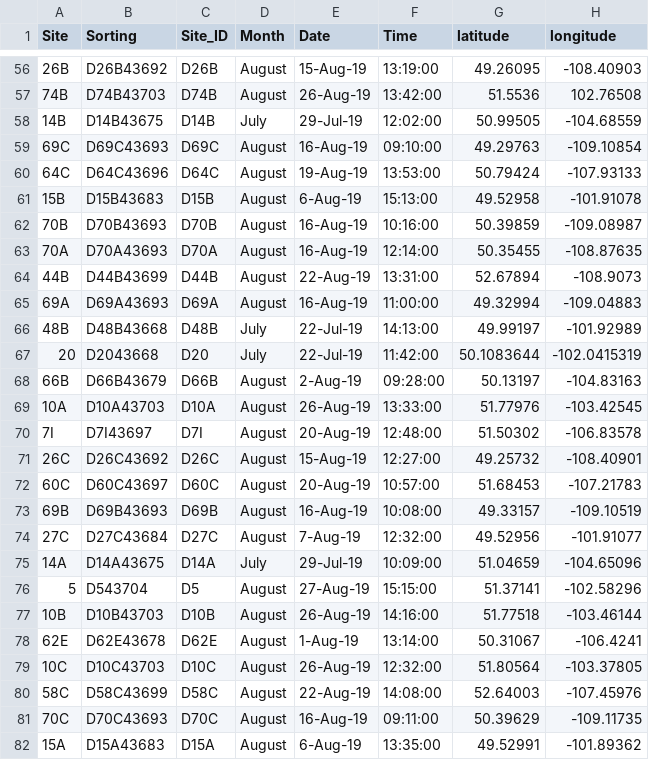
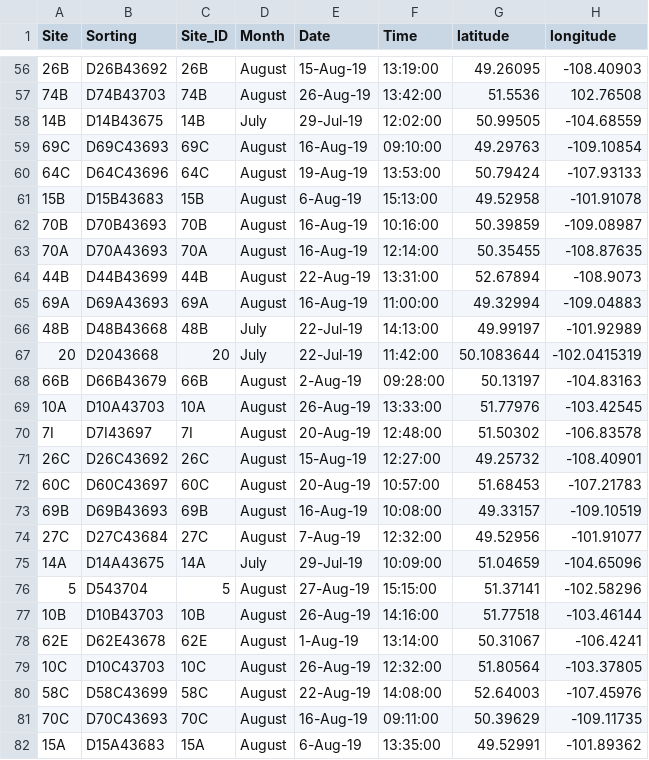
Before and after one commit to bleds22e/FAST_lab_training, a CSV file: data/dugout2019.csv, drawn as a sheet; only a part is shown, gaps mark what is left out; the diff covers the shown part only; the diff names each change by its address in the sheet, - before the commit and + after, or states it on an @@ line.

Commit message:
reverse changes to Site_ID

```diff
--- a/data/dugout2019.csv
+++ b/data/dugout2019.csv
-C56 (Site_ID): D26B
+C56 (Site_ID): 26B
-C57 (Site_ID): D74B
+C57 (Site_ID): 74B
-C58 (Site_ID): D14B
+C58 (Site_ID): 14B
-C59 (Site_ID): D69C
+C59 (Site_ID): 69C
-C60 (Site_ID): D64C
+C60 (Site_ID): 64C
-C61 (Site_ID): D15B
+C61 (Site_ID): 15B
-C62 (Site_ID): D70B
+C62 (Site_ID): 70B
-C63 (Site_ID): D70A
+C63 (Site_ID): 70A
-C64 (Site_ID): D44B
+C64 (Site_ID): 44B
-C65 (Site_ID): D69A
+C65 (Site_ID): 69A
-C66 (Site_ID): D48B
+C66 (Site_ID): 48B
-C67 (Site_ID): D20
+C67 (Site_ID): 20
-C68 (Site_ID): D66B
+C68 (Site_ID): 66B
-C69 (Site_ID): D10A
+C69 (Site_ID): 10A
-C70 (Site_ID): D7I
+C70 (Site_ID): 7I
-C71 (Site_ID): D26C
+C71 (Site_ID): 26C
-C72 (Site_ID): D60C
+C72 (Site_ID): 60C
-C73 (Site_ID): D69B
+C73 (Site_ID): 69B
-C74 (Site_ID): D27C
+C74 (Site_ID): 27C
-C75 (Site_ID): D14A
+C75 (Site_ID): 14A
-C76 (Site_ID): D5
+C76 (Site_ID): 5
-C77 (Site_ID): D10B
+C77 (Site_ID): 10B
-C78 (Site_ID): D62E
+C78 (Site_ID): 62E
-C79 (Site_ID): D10C
+C79 (Site_ID): 10C
-C80 (Site_ID): D58C
+C80 (Site_ID): 58C
-C81 (Site_ID): D70C
+C81 (Site_ID): 70C
-C82 (Site_ID): D15A
+C82 (Site_ID): 15A
```
Also changed, not shown: 66 edited cells elsewhere in this file.
